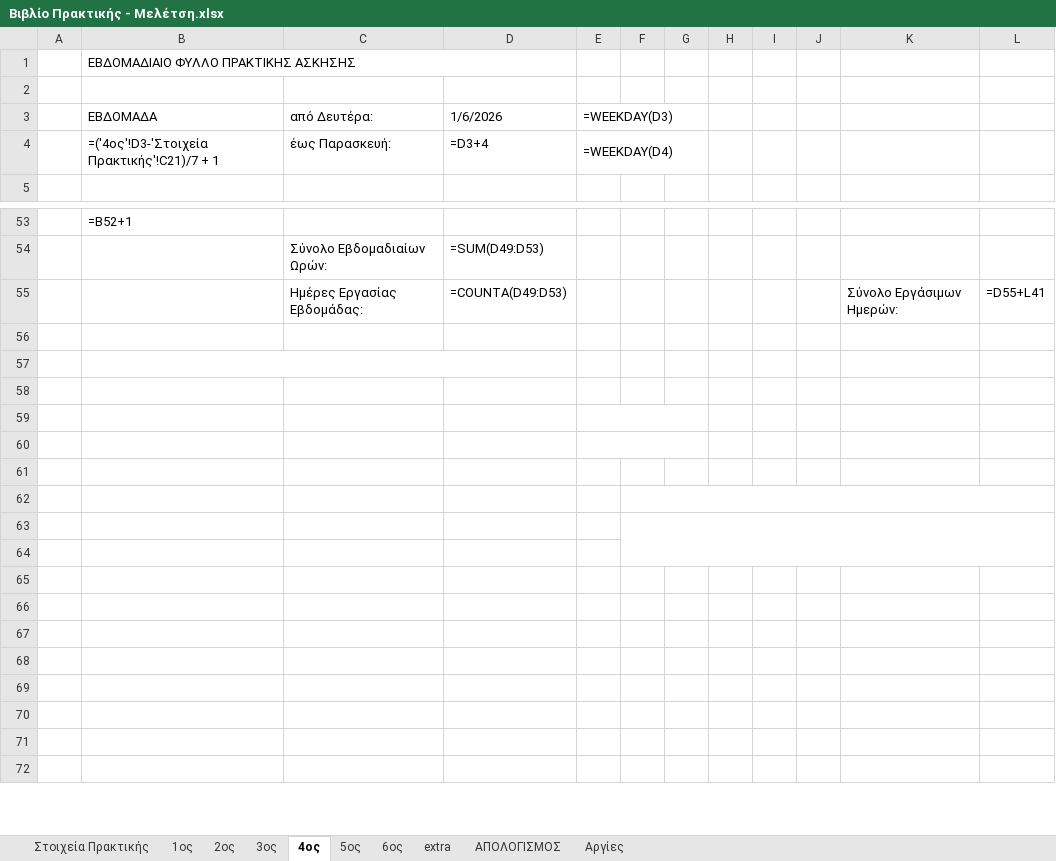
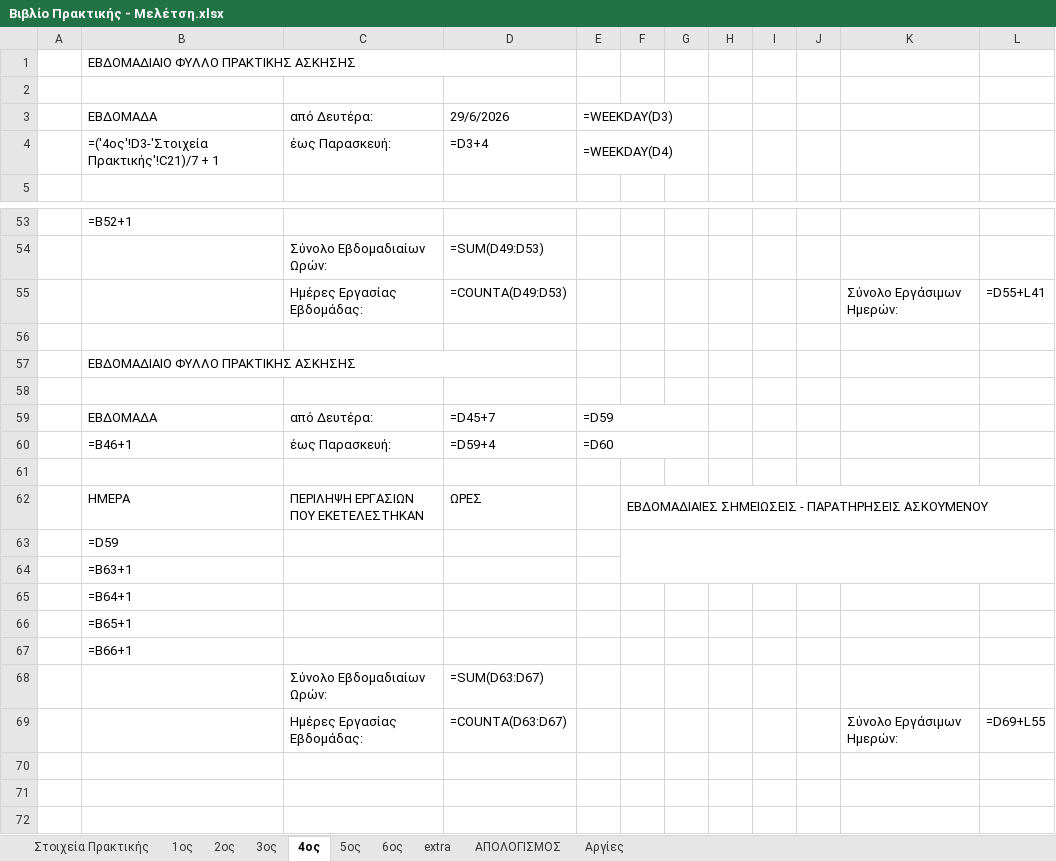
Before and after one commit to pmeletsi/Web-Calculator, an Excel workbook: docs/Βιβλίο Πρακτικής - Μελέτση.xlsx, sheet 4ος, drawn as a sheet; only a part is shown, gaps mark what is left out; values as stored, in another font and other column widths than the file's, no cell formats; formulas without a stored value are shown as written; conditional formats not drawn; removed rows and columns are numbered as before the commit, all else as after; ↵ is a line break in a cell; the diff names each change by its address in the sheet, - before the commit and + after, or states it on an @@ line.

```diff
--- a/docs/Βιβλίο Πρακτικής - Μελέτση.xlsx (sheet 4ος)
+++ b/docs/Βιβλίο Πρακτικής - Μελέτση.xlsx (sheet 4ος)
-D3: 1/6/2026
+D3: 29/6/2026
+row 57:  | ΕΒΔΟΜΑΔΙΑΙΟ ΦΥΛΛΟ ΠΡΑΚΤΙΚΗΣ ΑΣΚΗΣΗΣ
-B57:D57 merged
+row 59:  | ΕΒΔΟΜΑΔΑ | από Δευτέρα: | =D45+7 | =D59
+row 60:  | =B46+1 | έως Παρασκευή: | =D59+4 | =D60
-row 62: (empty)
+row 62:  | ΗΜΕΡΑ | ΠΕΡΙΛΗΨΗ ΕΡΓΑΣΙΩΝ ↵ ΠΟΥ ΕΚΕΤΕΛΕΣΤΗΚΑΝ | ΩΡΕΣ |  | ΕΒΔΟΜΑΔΙΑΙΕΣ ΣΗΜΕΙΩΣΕΙΣ - ΠΑΡΑΤΗΡΗΣΕΙΣ ΑΣΚΟΥΜΕΝΟΥ
-E59:G59 merged
+F62:L62 merged
-B63: (empty)
+B63: =D59
-E60:G60 merged
+F63:L64 merged
-B64: (empty)
+B64: =B63+1
-B65: (empty)
+B65: =B64+1
-F62:L62 merged
-B66: (empty)
+B66: =B65+1
-F63:L64 merged
-B67: (empty)
+B67: =B66+1
-row 68: (empty)
+row 68:  |  | Σύνολο Εβδομαδιαίων Ωρών: | =SUM(D63:D67)
-row 69: (empty)
+row 69:  |  | Ημέρες Εργασίας Εβδομάδας: | =COUNTA(D63:D67) |  |  |  |  |  |  | Σύνολο Εργάσιμων Ημερών: | =D69+L55
-row 67: (empty)
-row 68: (empty)
-row 69: (empty)
```
Also changed, not shown: sheet 1ος, sheet 6ος, sheet 2ος, sheet 3ος, sheet 5ος, sheet extra, cell formats.
